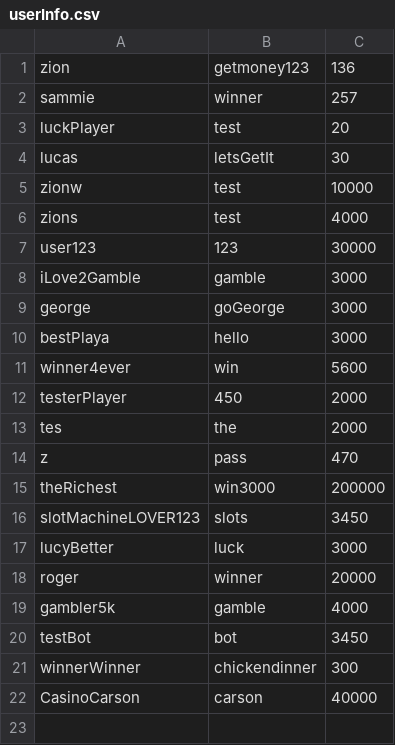
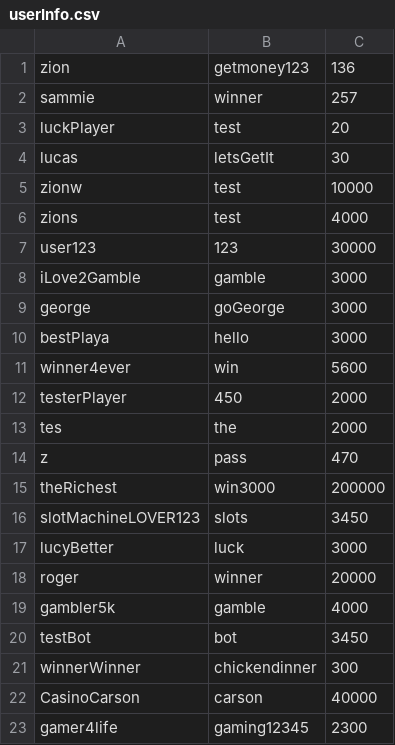
Before and after one commit to samanthashellman/luckyBet, a CSV file: userInfo.csv, drawn as a sheet.

```diff
--- a/userInfo.csv
+++ b/userInfo.csv
@@ -22 +22,2 @@ winnerWinner,chickendinner,300
 CasinoCarson,carson,40000
+gamer4life,gaming12345,2300
```
Also changed, not shown: 5 other files.
